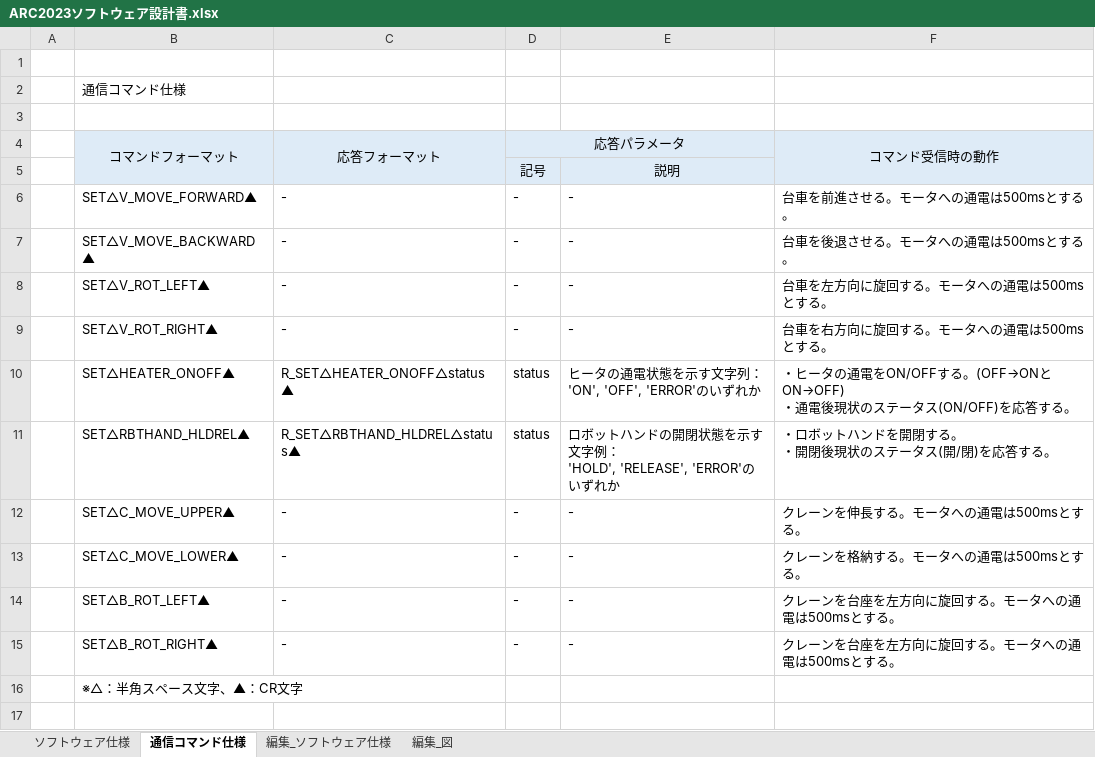
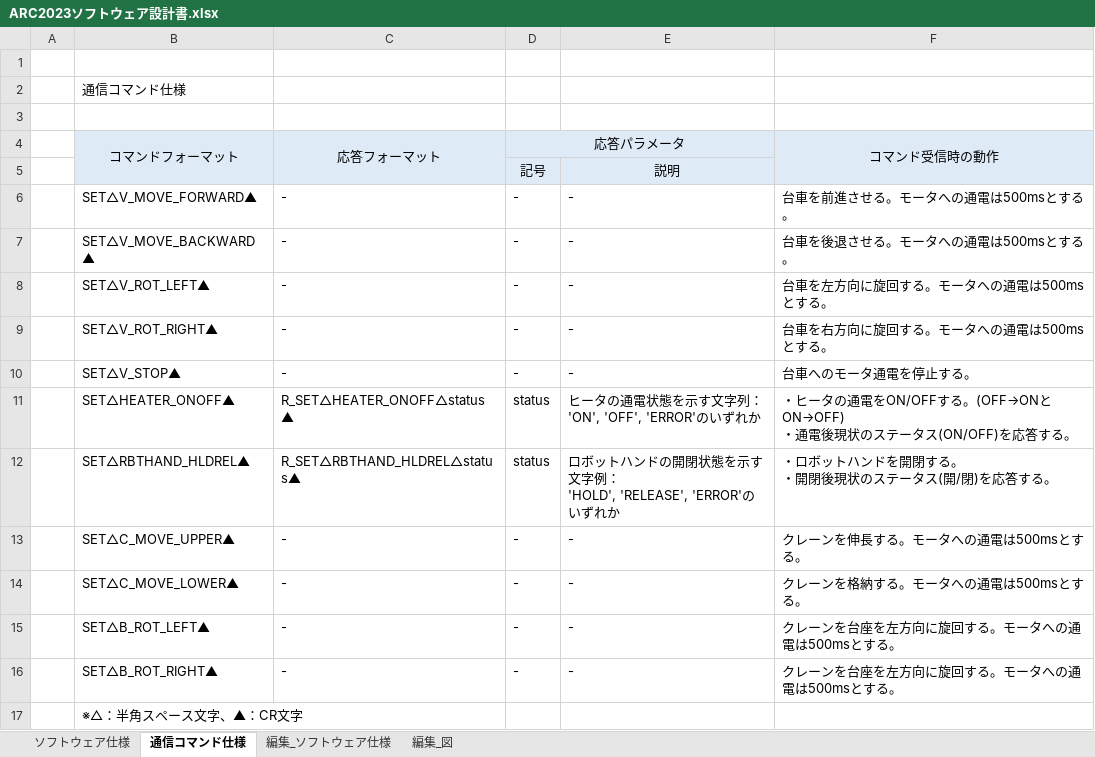
Before and after one commit to acchi17/ARC2023, an Excel workbook: ARC2023ソフトウェア設計書.xlsx, sheet 通信コマンド仕様, drawn as a sheet; values as stored, in another font and other column widths than the file's, no borders; the diff names each change by its address in the sheet, - before the commit and + after, or states it on an @@ line.

Commit message:
change

```diff
--- a/ARC2023ソフトウェア設計書.xlsx (sheet 通信コマンド仕様)
+++ b/ARC2023ソフトウェア設計書.xlsx (sheet 通信コマンド仕様)
+row 10:  | SET△V_STOP▲ | - | - | - | 台車へのモータ通電を停止する。
```
